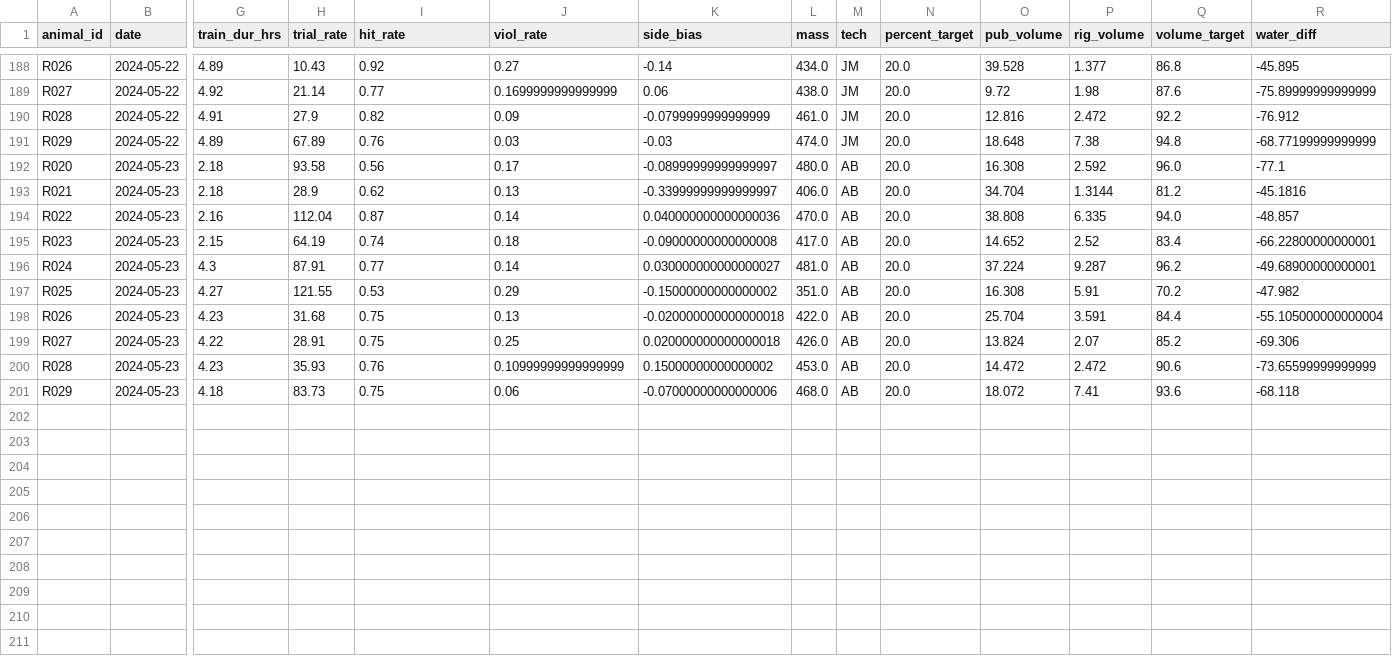
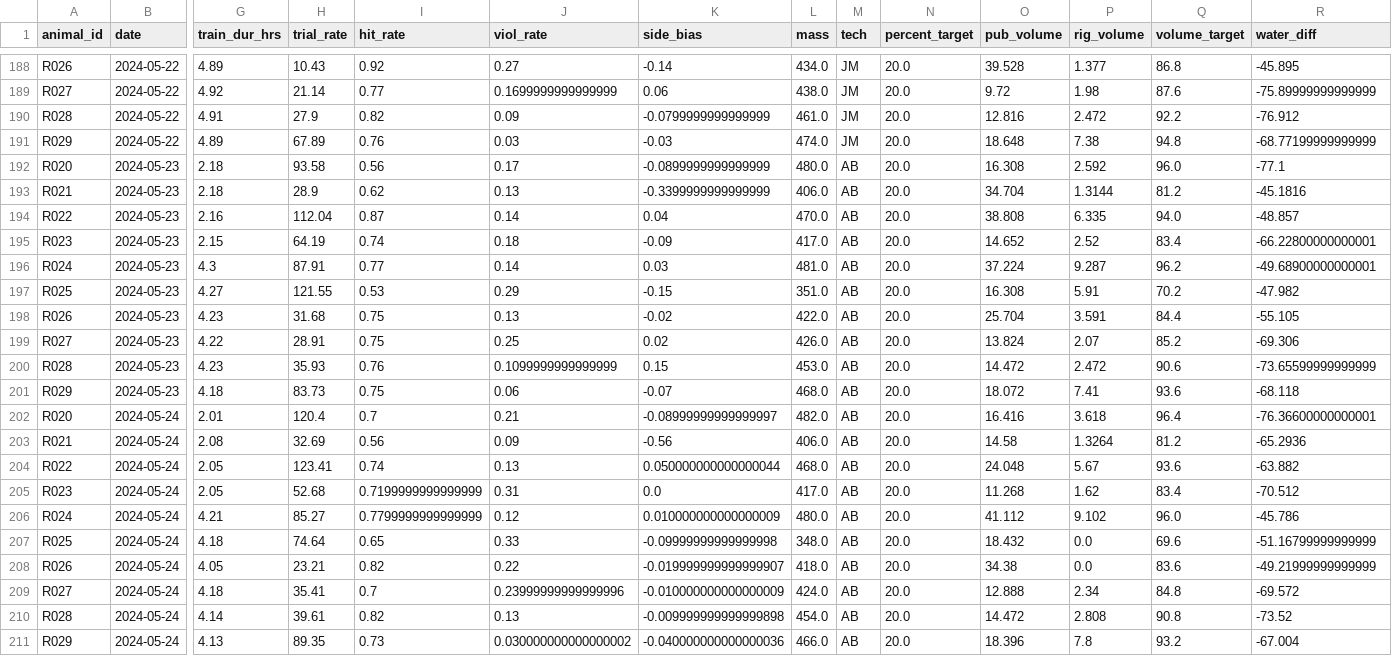
Before and after one commit to Brody-Lab/jbreda_animal_training, a CSV file: data/days_dfs/R02s_days_df.csv, drawn as a sheet; only a part is shown, gaps mark what is left out; rows hold the shown columns only; the diff names each change by its address in the sheet, - before the commit and + after, or states it on an @@ line.

```diff
--- a/data/days_dfs/R02s_days_df.csv
+++ b/data/days_dfs/R02s_days_df.csv
-K192 (side_bias): -0.08999999999999997
+K192 (side_bias): -0.0899999999999999
-K193 (side_bias): -0.33999999999999997
+K193 (side_bias): -0.3399999999999999
-K194 (side_bias): 0.040000000000000036
+K194 (side_bias): 0.04
-K195 (side_bias): -0.09000000000000008
+K195 (side_bias): -0.09
-K196 (side_bias): 0.030000000000000027
+K196 (side_bias): 0.03
-K197 (side_bias): -0.15000000000000002
+K197 (side_bias): -0.15
-K198 (side_bias): -0.020000000000000018
+K198 (side_bias): -0.02
-R198 (water_diff): -55.105000000000004
+R198 (water_diff): -55.105
-K199 (side_bias): 0.020000000000000018
+K199 (side_bias): 0.02
-J200 (viol_rate): 0.10999999999999999
+J200 (viol_rate): 0.1099999999999999
-K200 (side_bias): 0.15000000000000002
+K200 (side_bias): 0.15
-K201 (side_bias): -0.07000000000000006
+K201 (side_bias): -0.07
+row 202: R020 | 2024-05-24 | 2.01 | 120.4 | 0.7 | 0.21 | -0.08999999999999997 | 482.0 | AB | 20.0 | 16.416 | 3.618 | 96.4 | -76.36600000000001
+row 203: R021 | 2024-05-24 | 2.08 | 32.69 | 0.56 | 0.09 | -0.56 | 406.0 | AB | 20.0 | 14.58 | 1.3264 | 81.2 | -65.2936
+row 204: R022 | 2024-05-24 | 2.05 | 123.41 | 0.74 | 0.13 | 0.050000000000000044 | 468.0 | AB | 20.0 | 24.048 | 5.67 | 93.6 | -63.882
+row 205: R023 | 2024-05-24 | 2.05 | 52.68 | 0.7199999999999999 | 0.31 | 0.0 | 417.0 | AB | 20.0 | 11.268 | 1.62 | 83.4 | -70.512
+row 206: R024 | 2024-05-24 | 4.21 | 85.27 | 0.7799999999999999 | 0.12 | 0.010000000000000009 | 480.0 | AB | 20.0 | 41.112 | 9.102 | 96.0 | -45.786
+row 207: R025 | 2024-05-24 | 4.18 | 74.64 | 0.65 | 0.33 | -0.09999999999999998 | 348.0 | AB | 20.0 | 18.432 | 0.0 | 69.6 | -51.16799999999999
+row 208: R026 | 2024-05-24 | 4.05 | 23.21 | 0.82 | 0.22 | -0.019999999999999907 | 418.0 | AB | 20.0 | 34.38 | 0.0 | 83.6 | -49.21999999999999
+row 209: R027 | 2024-05-24 | 4.18 | 35.41 | 0.7 | 0.23999999999999996 | -0.010000000000000009 | 424.0 | AB | 20.0 | 12.888 | 2.34 | 84.8 | -69.572
+row 210: R028 | 2024-05-24 | 4.14 | 39.61 | 0.82 | 0.13 | -0.009999999999999898 | 454.0 | AB | 20.0 | 14.472 | 2.808 | 90.8 | -73.52
+row 211: R029 | 2024-05-24 | 4.13 | 89.35 | 0.73 | 0.030000000000000002 | -0.040000000000000036 | 466.0 | AB | 20.0 | 18.396 | 7.8 | 93.2 | -67.004
```
Also changed, not shown: data/days_dfs/R012-_days_df.csv, data/days_dfs/R01s_days_df.csv, 20 other files.
